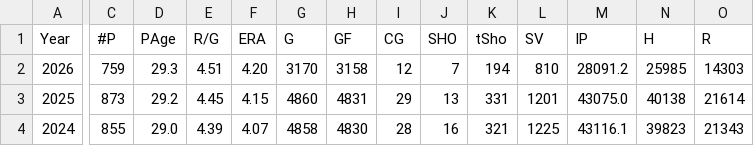
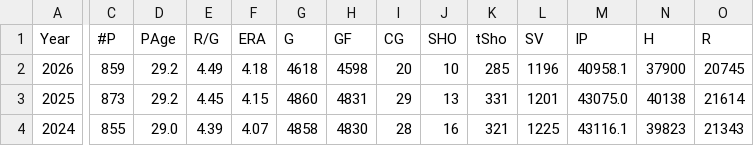
Before and after one commit to mgula57/mlb_showdown_card_bot, a CSV file: mlb_showdown_bot/core/simulation/real_stats/league_averages_pitcher.csv, drawn as a sheet; only a part is shown, gaps mark what is left out; the diff covers the shown part only; the diff names each change by its address in the sheet, - before the commit and + after, or states it on an @@ line.

```diff
--- a/mlb_showdown_bot/core/simulation/real_stats/league_averages_pitcher.csv
+++ b/mlb_showdown_bot/core/simulation/real_stats/league_averages_pitcher.csv
-C2 (#P): 759
+C2 (#P): 859
-D2 (PAge): 29.3
+D2 (PAge): 29.2
-E2 (R/G): 4.51
+E2 (R/G): 4.49
-F2 (ERA): 4.20
+F2 (ERA): 4.18
-G2 (G): 3170
+G2 (G): 4618
-H2 (GF): 3158
+H2 (GF): 4598
-I2 (CG): 12
+I2 (CG): 20
-J2 (SHO): 7
+J2 (SHO): 10
-K2 (tSho): 194
+K2 (tSho): 285
-L2 (SV): 810
+L2 (SV): 1196
-M2 (IP): 28091.2
+M2 (IP): 40958.1
-N2 (H): 25985
+N2 (H): 37900
-O2 (R): 14303
+O2 (R): 20745
```
Also changed, not shown: 11 edited cells elsewhere in this file, mlb_showdown_bot/core/simulation/real_stats/league_averages_hitter.csv, 3 other files.
